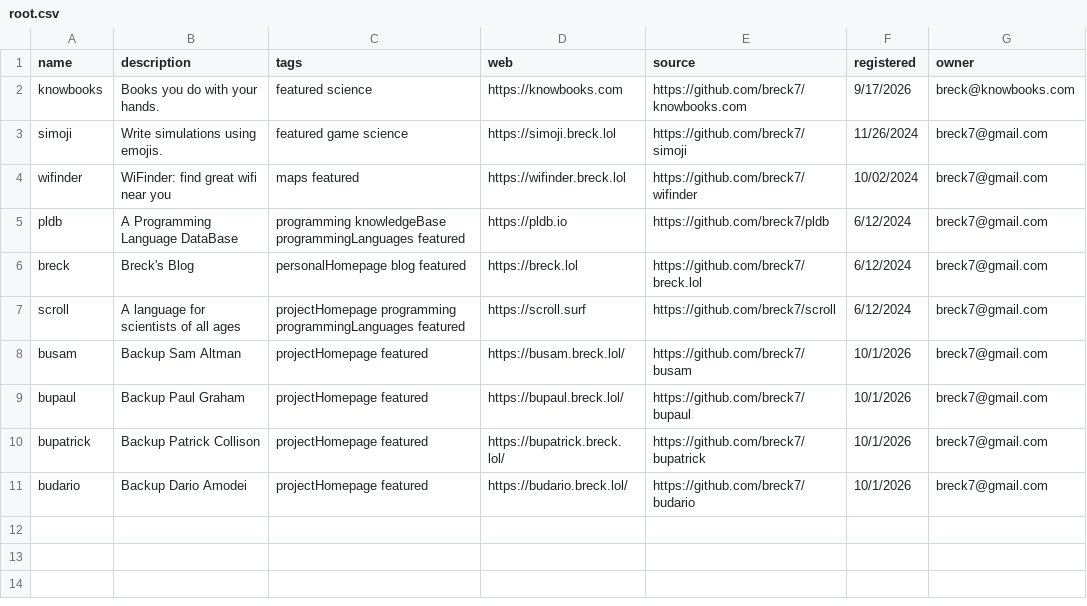
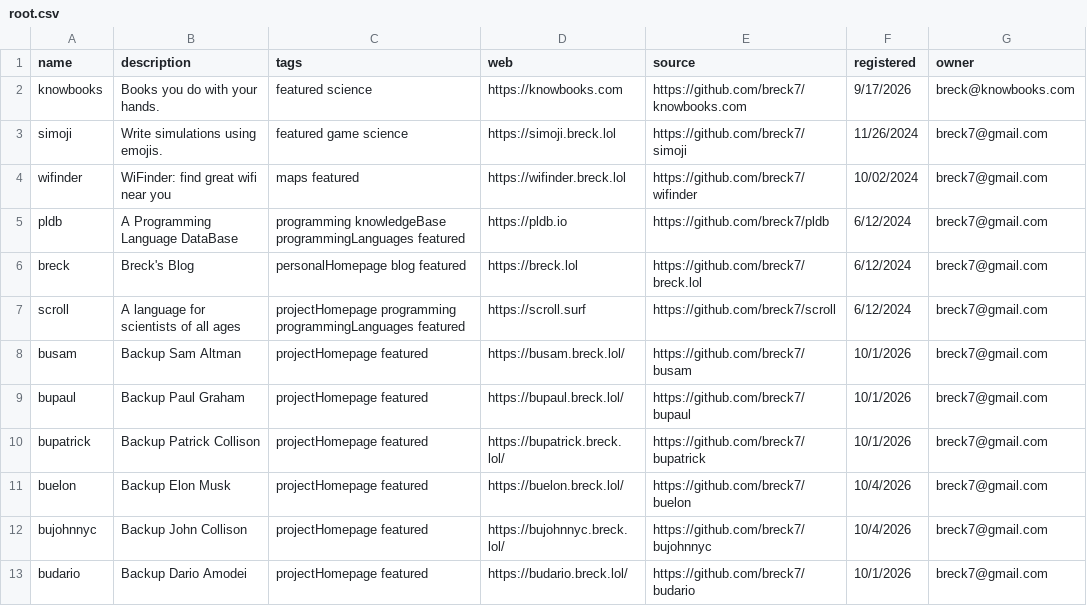
Before and after one commit to breck7/wws, a CSV file: root.csv, drawn as a sheet.

Commit message:
Deploying to wws from @ breck7/wws@c896c73dfbd318bb4e1ff97d6f81db0a3dc4c68e 🚀

```diff
--- a/root.csv
+++ b/root.csv
@@ -10,2 +10,4 @@ bupaul,Backup Paul Graham,projectHomepage featured,https://bupaul.breck.lol/,htt
 bupatrick,Backup Patrick Collison,projectHomepage featured,https://bupatrick.breck.lol/,https://github.com/breck7/bupatrick,10/1/2026,breck7@gmail.com
+buelon,Backup Elon Musk,projectHomepage featured,https://buelon.breck.lol/,https://github.com/breck7/buelon,10/4/2026,breck7@gmail.com
+bujohnnyc,Backup John Collison,projectHomepage featured,https://bujohnnyc.breck.lol/,https://github.com/breck7/bujohnnyc,10/4/2026,breck7@gmail.com
 budario,Backup Dario Amodei,projectHomepage featured,https://budario.breck.lol/,https://github.com/breck7/budario,10/1/2026,breck7@gmail.com
```
Also changed, not shown: root.tsv, wwsMeasures.tsv, 4 other files.
